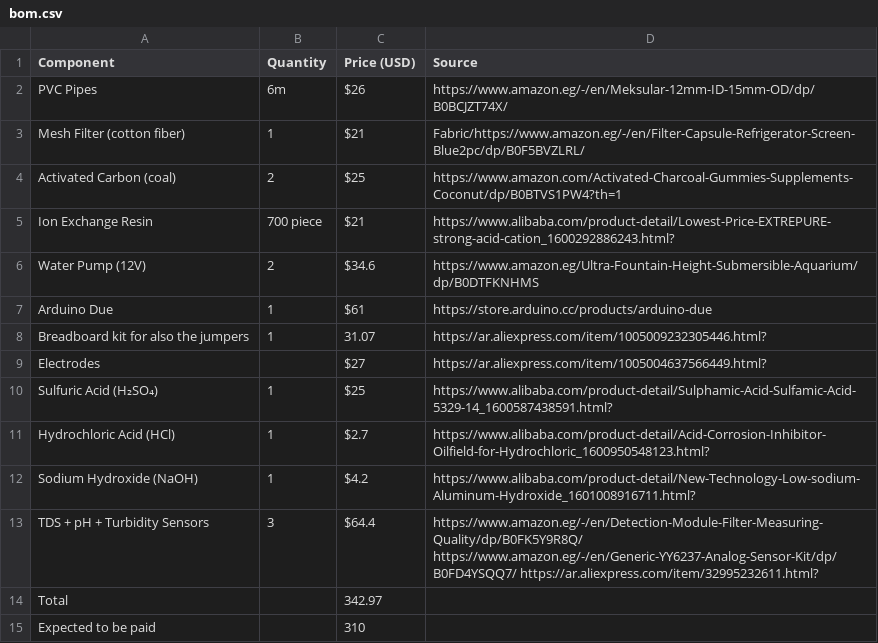
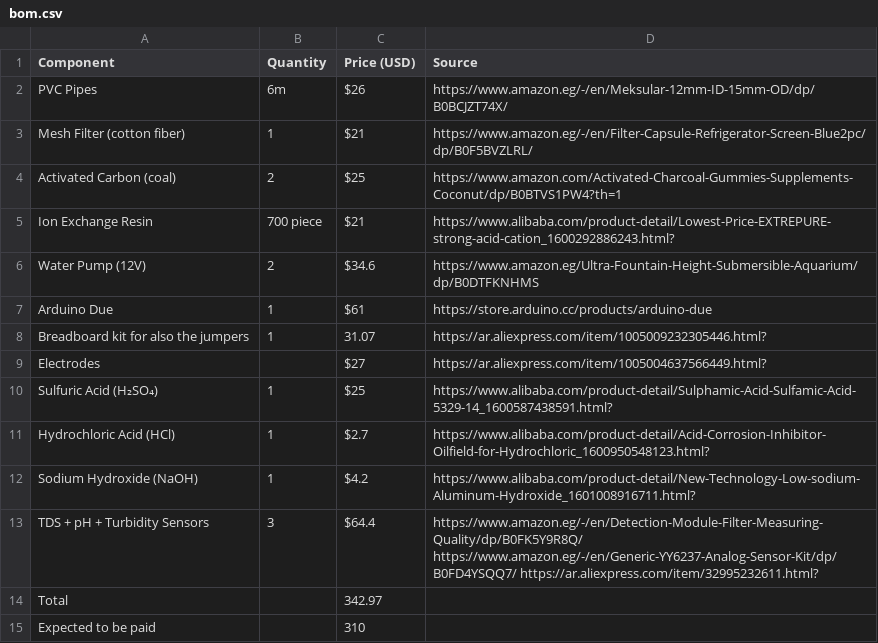
Before and after one commit to Abdoooo111/Ion_Cleanse, a CSV file: bom.csv, drawn as a sheet.

Commit message:
Update bom.csv

```diff
--- a/bom.csv
+++ b/bom.csv
@@ -2,3 +2,3 @@ Component,Quantity,Price (USD),Source
 PVC Pipes,6m,$26,https://www.amazon.eg/-/en/Meksular-12mm-ID-15mm-OD/dp/B0BCJZT74X/
-Mesh Filter (cotton fiber),1,$21,Fabric/https://www.amazon.eg/-/en/Filter-Capsule-Refrigerator-Screen-Blue2pc/dp/B0F5BVZLRL/
+Mesh Filter (cotton fiber),1,$21,https://www.amazon.eg/-/en/Filter-Capsule-Refrigerator-Screen-Blue2pc/dp/B0F5BVZLRL/
 Activated Carbon (coal),2,$25,https://www.amazon.com/Activated-Charcoal-Gummies-Supplements-Coconut/dp/B0BTVS1PW4?th=1
```
